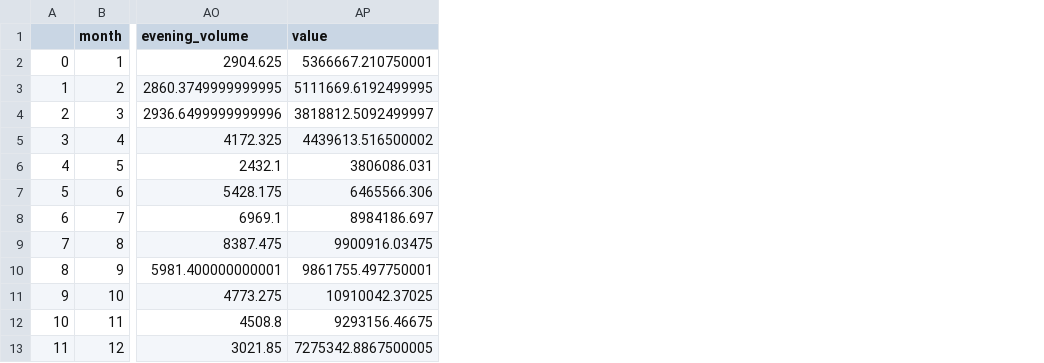
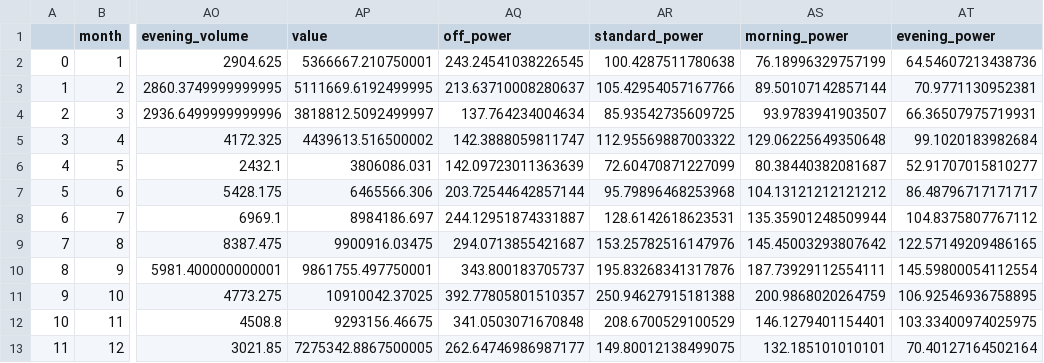
Before and after one commit to AndyFlem/sapp, a CSV file: output/dam_calmonthly.csv, drawn as a sheet; only a part is shown, gaps mark what is left out; the diff names each change by its address in the sheet, - before the commit and + after, or states it on an @@ line.

```diff
--- a/output/dam_calmonthly.csv
+++ b/output/dam_calmonthly.csv
+column AQ (off_power), rows 2-13: 243.24541038226545 | 213.63710008280637 | 137.764234004634 | 142.3888059811747 | 142.09723011363639 | 203.72544642857144 | 244.12951874331887 | 294.0713855421687 | 343.800183705737 | 392.77805801510357 | 341.0503071670848 | 262.64746986987177
+column AR (standard_power), rows 2-13: 100.4287511780638 | 105.42954057167766 | 85.93542735609725 | 112.95569887003322 | 72.60470871227099 | 95.79896468253968 | 128.6142618623531 | 153.25782516147976 | 195.83268341317876 | 250.94627915181388 | 208.6700529100529 | 149.80012138499075
+column AS (morning_power), rows 2-13: 76.18996329757199 | 89.50107142857144 | 93.9783941903507 | 129.06225649350648 | 80.38440382081687 | 104.13121212121212 | 135.35901248509944 | 145.45003293807642 | 187.73929112554111 | 200.9868020264759 | 146.1279401154401 | 132.185101010101
+column AT (evening_power), rows 2-13: 64.54607213438736 | 70.9771130952381 | 66.36507975719931 | 99.1020183982684 | 52.91707015810277 | 86.48796717171717 | 104.8375807767112 | 122.57149209486165 | 145.59800054112554 | 106.92546936758895 | 103.33400974025975 | 70.40127164502164
```
Also changed, not shown: 2 other files.
